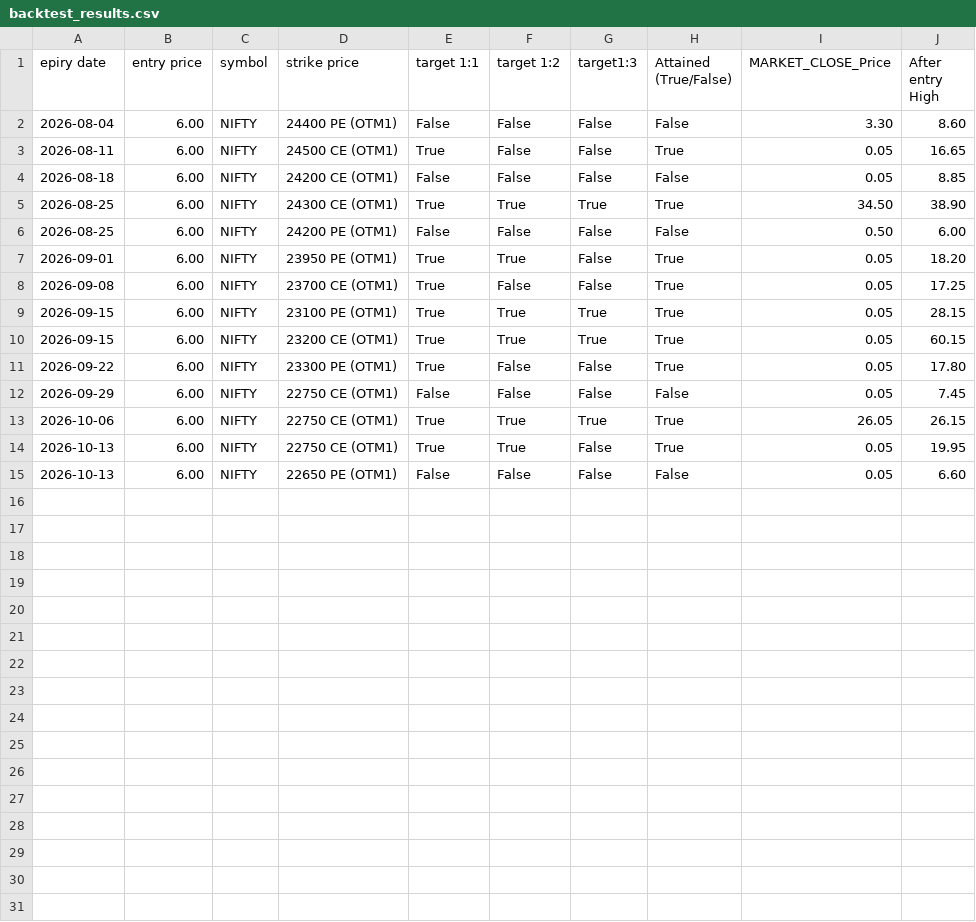
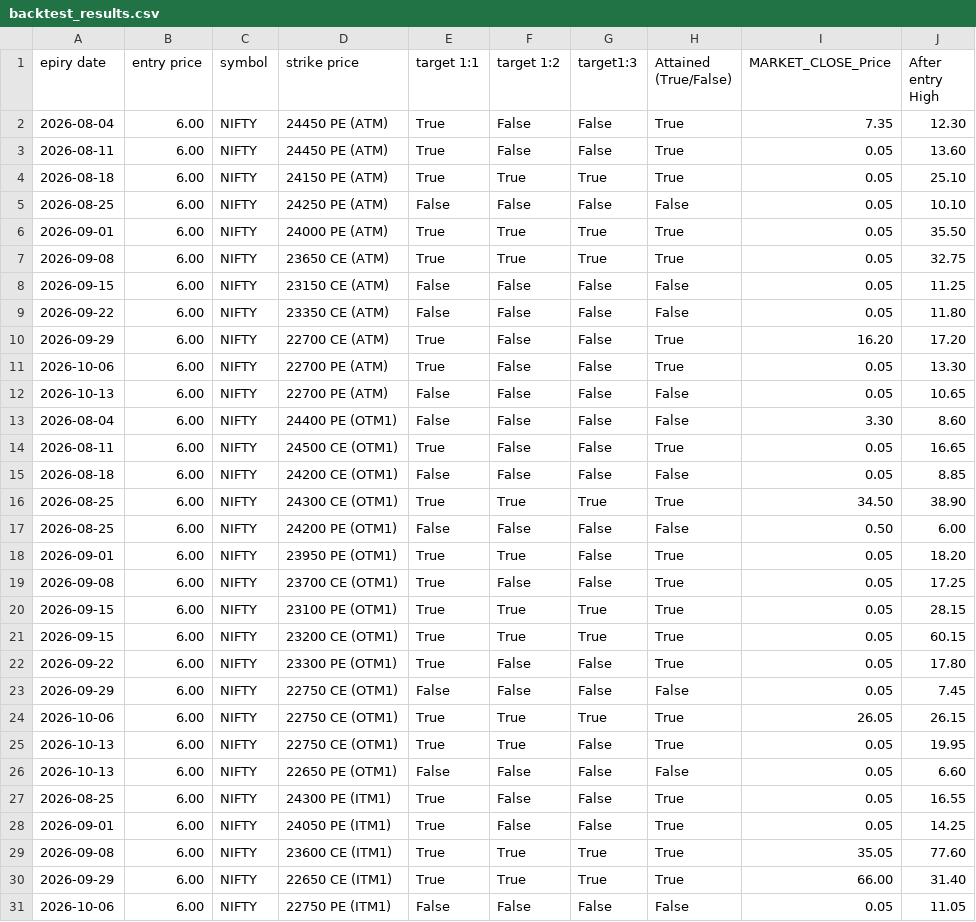
Before and after one commit to harishpa2007-bot/Backtesting-hisotry-, a CSV file: backtest_results.csv, drawn as a sheet; the diff names each change by its address in the sheet, - before the commit and + after, or states it on an @@ line.

Commit message:
feat: complete backtest results and strategy with 1:1, 1:2, 1:3 target tracking and data files

```diff
--- a/backtest_results.csv
+++ b/backtest_results.csv
+row 2: 2026-08-04 | 6.00 | NIFTY | 24450 PE (ATM) | True | False | False | True | 7.35 | 12.30
+row 3: 2026-08-11 | 6.00 | NIFTY | 24450 PE (ATM) | True | False | False | True | 0.05 | 13.60
+row 4: 2026-08-18 | 6.00 | NIFTY | 24150 PE (ATM) | True | True | True | True | 0.05 | 25.10
+row 5: 2026-08-25 | 6.00 | NIFTY | 24250 PE (ATM) | False | False | False | False | 0.05 | 10.10
+row 6: 2026-09-01 | 6.00 | NIFTY | 24000 PE (ATM) | True | True | True | True | 0.05 | 35.50
+row 7: 2026-09-08 | 6.00 | NIFTY | 23650 CE (ATM) | True | True | True | True | 0.05 | 32.75
+row 8: 2026-09-15 | 6.00 | NIFTY | 23150 CE (ATM) | False | False | False | False | 0.05 | 11.25
+row 9: 2026-09-22 | 6.00 | NIFTY | 23350 CE (ATM) | False | False | False | False | 0.05 | 11.80
+row 10: 2026-09-29 | 6.00 | NIFTY | 22700 CE (ATM) | True | False | False | True | 16.20 | 17.20
+row 11: 2026-10-06 | 6.00 | NIFTY | 22700 PE (ATM) | True | False | False | True | 0.05 | 13.30
+row 12: 2026-10-13 | 6.00 | NIFTY | 22700 PE (ATM) | False | False | False | False | 0.05 | 10.65
+row 27: 2026-08-25 | 6.00 | NIFTY | 24300 PE (ITM1) | True | False | False | True | 0.05 | 16.55
+row 28: 2026-09-01 | 6.00 | NIFTY | 24050 PE (ITM1) | True | False | False | True | 0.05 | 14.25
+row 29: 2026-09-08 | 6.00 | NIFTY | 23600 CE (ITM1) | True | True | True | True | 35.05 | 77.60
+row 30: 2026-09-29 | 6.00 | NIFTY | 22650 CE (ITM1) | True | True | True | True | 66.00 | 31.40
+row 31: 2026-10-06 | 6.00 | NIFTY | 22750 PE (ITM1) | False | False | False | False | 0.05 | 11.05
```
Also changed, not shown: 7 other files.
